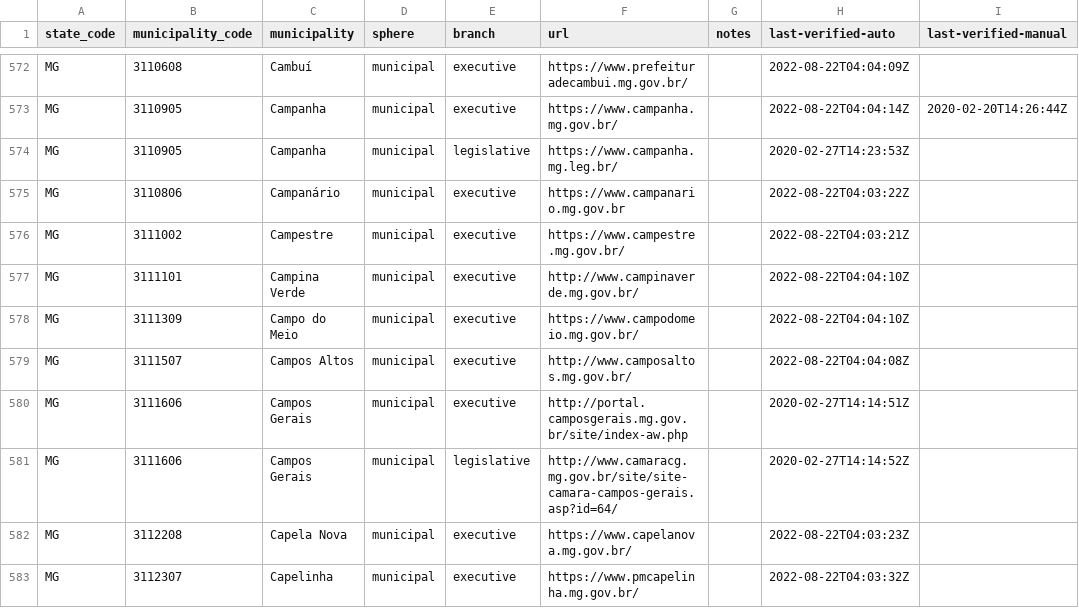
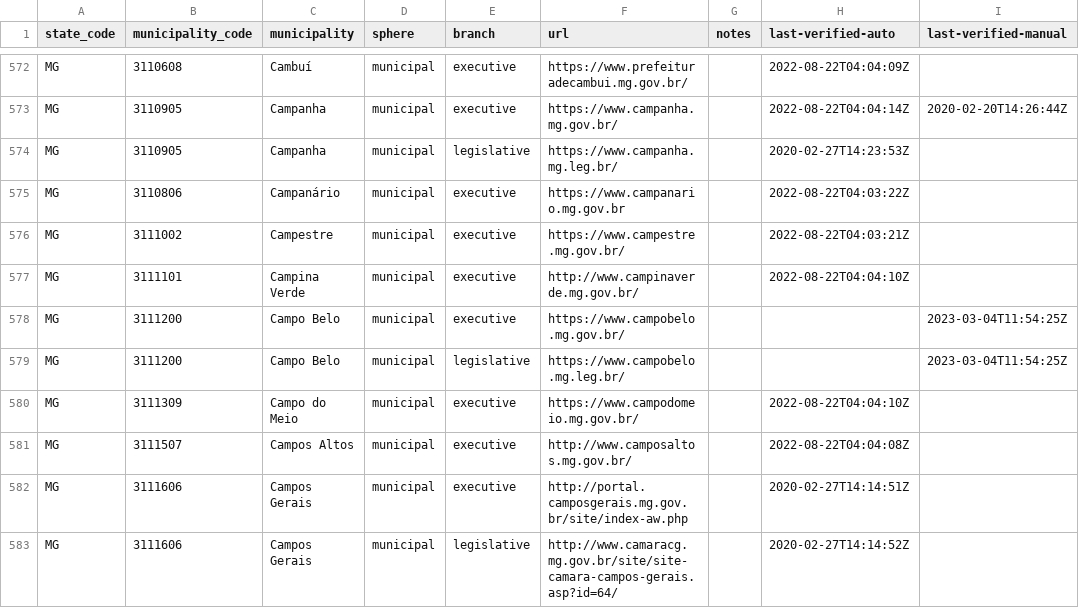
Before and after one commit to augusto-herrmann/transparencia-dados-abertos-brasil, a CSV file: data/valid/brazilian-municipality-and-state-websites.csv, drawn as a sheet; only a part is shown, gaps mark what is left out; the shorter side is filled out with more unchanged rows; the diff names each change by its address in the sheet, - before the commit and + after, or states it on an @@ line.

```diff
--- a/data/valid/brazilian-municipality-and-state-websites.csv
+++ b/data/valid/brazilian-municipality-and-state-websites.csv
+row 578: MG | 3111200 | Campo Belo | municipal | executive | https://www.campobelo.mg.gov.br/ |  |  | 2023-03-04T11:54:25Z
+row 579: MG | 3111200 | Campo Belo | municipal | legislative | https://www.campobelo.mg.leg.br/ |  |  | 2023-03-04T11:54:25Z
```
Also changed, not shown: data/valid/brazilian-transparency-and-open-data-portals.csv.
